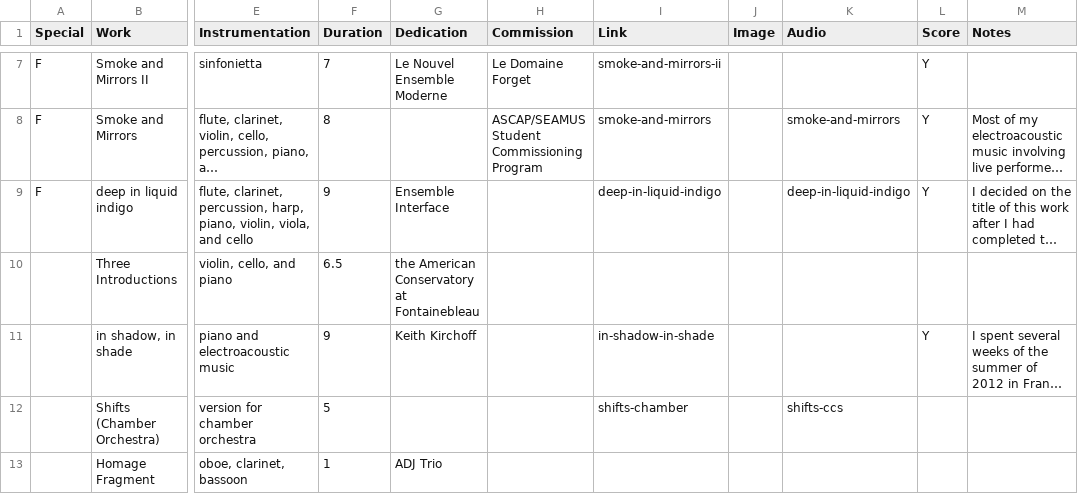
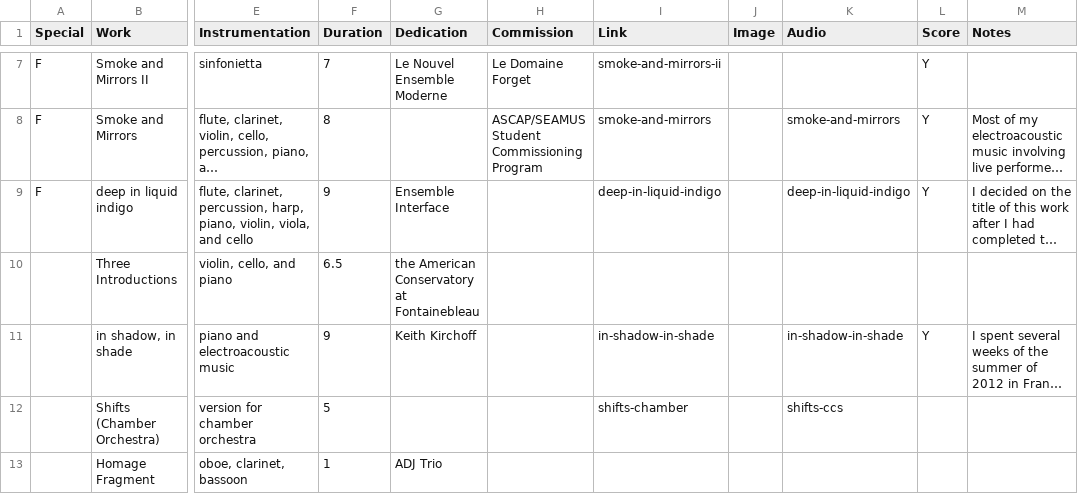
Before and after one commit to cechandler/cechandler.github.io, a CSV file: _data/works.csv, drawn as a sheet; only a part is shown, gaps mark what is left out; long unchanged cells end in …; the diff names each change by its address in the sheet, - before the commit and + after, or states it on an @@ line.

```diff
--- a/_data/works.csv
+++ b/_data/works.csv
-K11 (Audio): (empty)
+K11 (Audio): in-shadow-in-shade
```
Also changed, not shown: _data/performances.csv, 3 other files.
